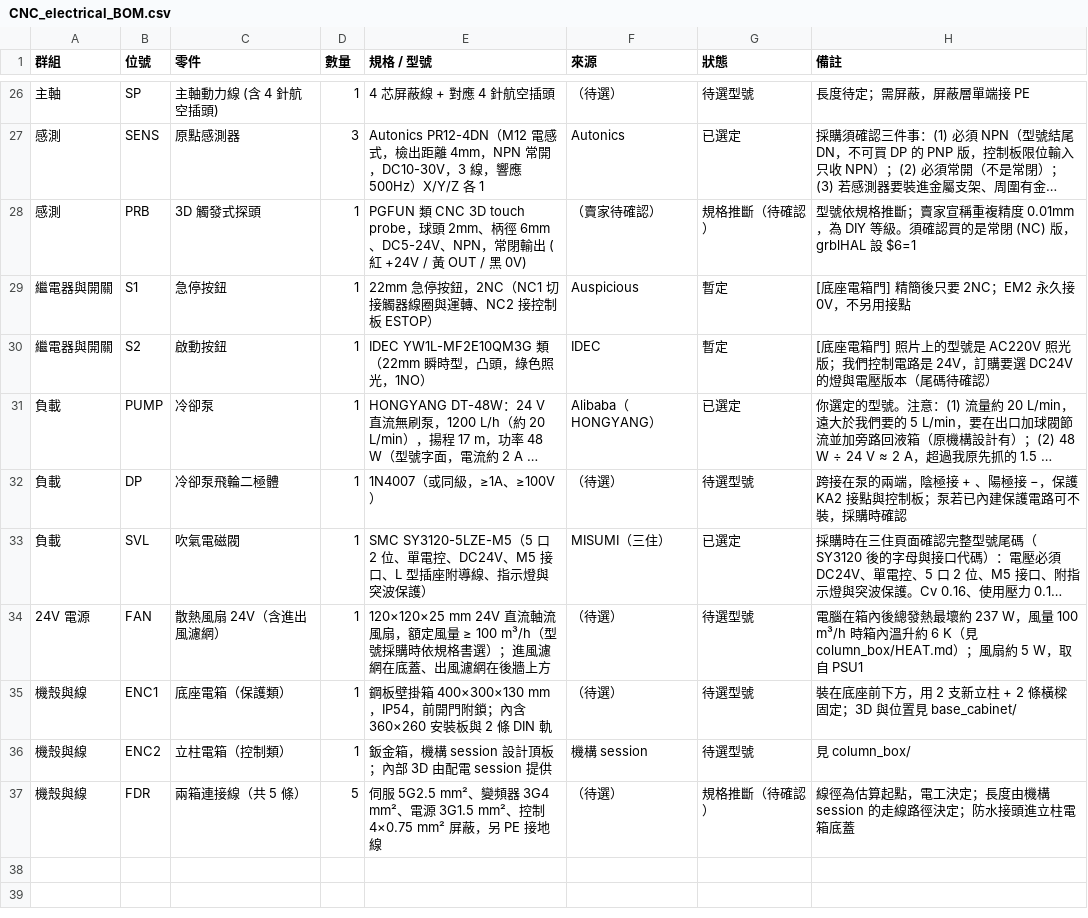
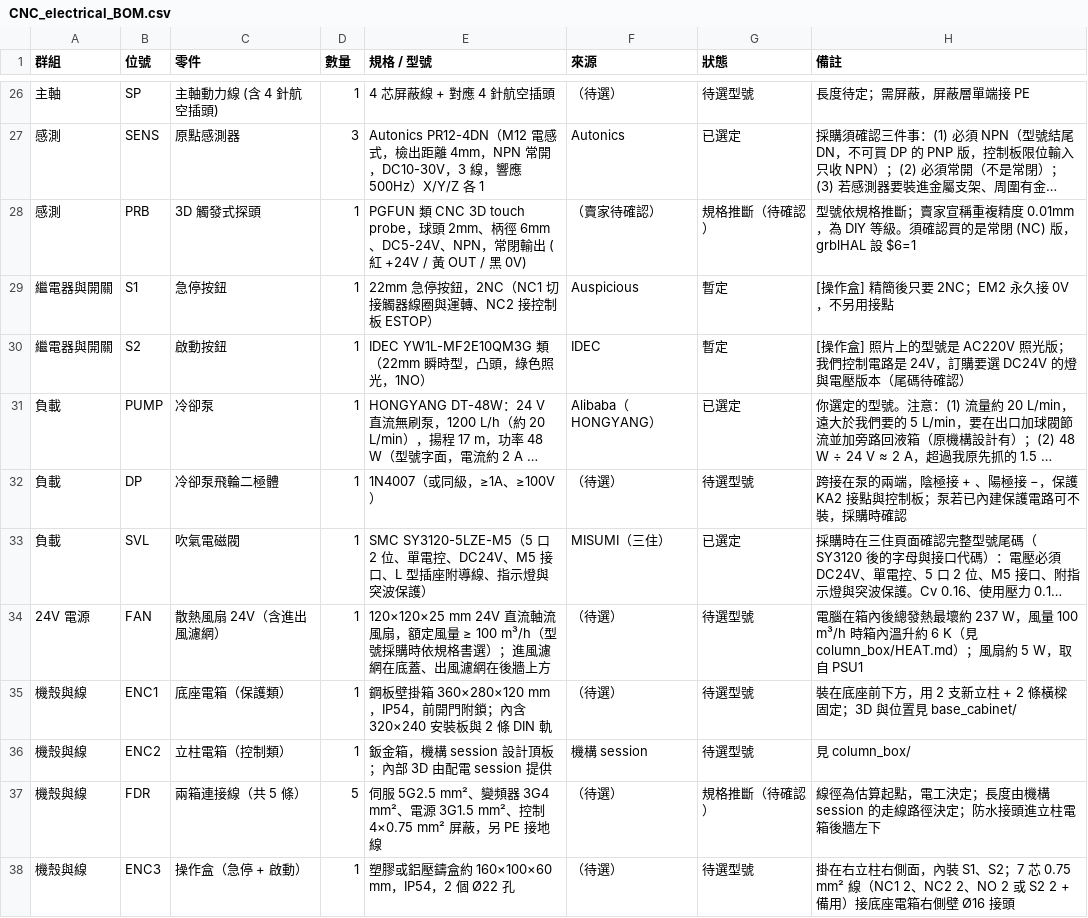
Before and after one commit to arco651749/CNC-DESIGN, a CSV file: electrical/CNC_electrical_BOM.csv, drawn as a sheet; only a part is shown, gaps mark what is left out; long unchanged cells end in …; the diff names each change by its address in the sheet, - before the commit and + after, or states it on an @@ line.

```diff
--- a/electrical/CNC_electrical_BOM.csv
+++ b/electrical/CNC_electrical_BOM.csv
-H29 (備註): [底座電箱門] 精簡後只要 2NC；EM2 永久接 0V，不另用接點
+H29 (備註): [操作盒] 精簡後只要 2NC；EM2 永久接 0V，不另用接點
-H30 (備註): [底座電箱門] 照片上…
+H30 (備註): [操作盒] 照片上…
-E35 (規格 / 型號): …壁掛箱 400×300×130 mm，IP54，前開門附鎖；內含 360×260 安裝板與…
+E35 (規格 / 型號): …壁掛箱 360×280×120 mm，IP54，前開門附鎖；內含 320×240 安裝板與…
-H37 (備註): …立柱電箱底蓋
+H37 (備註): …立柱電箱後牆左下
+row 38: 機殼與線 | ENC3 | 操作盒（急停 + 啟動） | 1 | 塑膠或鋁壓鑄盒約 160×100×60 mm，IP54，2 個 Ø22 孔 | （待選） | 待選型號 | 掛在右立柱右側面，內裝 S1、S2；7 芯 0.75 mm² 線（NC1 2、NC2 2、NO 2 或 S2 2 + 備用）接底座電箱右側壁 Ø16 接頭
```
Also changed, not shown: 14 other files.
